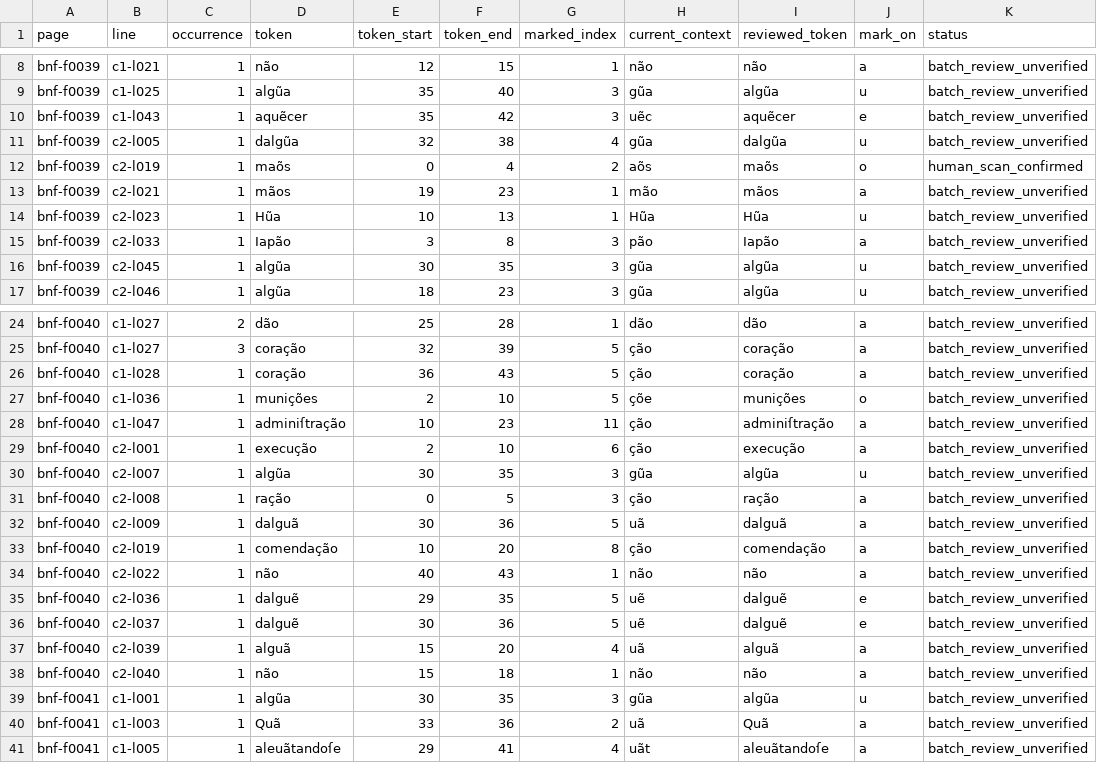
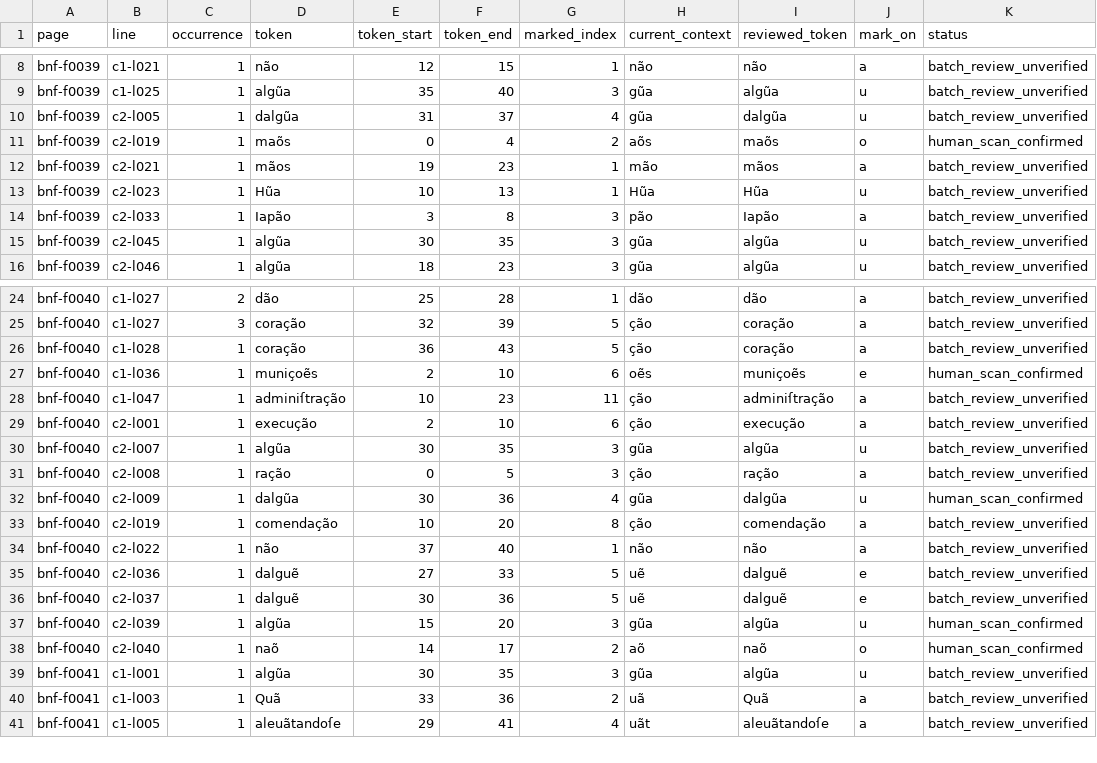
Before and after one commit to hiroshi-manabe/nippo-jisho, a TSV file: pilot/adjacent-vowel-tilde-audit.tsv, drawn as a sheet; only a part is shown, gaps mark what is left out; the diff covers the shown part only.

Commit message:
Apply f40 human review corrections

```diff
--- a/pilot/adjacent-vowel-tilde-audit.tsv
+++ b/pilot/adjacent-vowel-tilde-audit.tsv
@@ -9,4 +9,3 @@ bnf-f0039	c1-l021	1	não	12	15	1	não	não	a	batch_review_unverified
 bnf-f0039	c1-l025	1	algũa	35	40	3	gũa	algũa	u	batch_review_unverified
-bnf-f0039	c1-l043	1	aquẽcer	35	42	3	uẽc	aquẽcer	e	batch_review_unverified
-bnf-f0039	c2-l005	1	dalgũa	32	38	4	gũa	dalgũa	u	batch_review_unverified
+bnf-f0039	c2-l005	1	dalgũa	31	37	4	gũa	dalgũa	u	batch_review_unverified
 bnf-f0039	c2-l019	1	maõs	0	4	2	aõs	maõs	o	human_scan_confirmed
@@ -26,3 +26,3 @@ bnf-f0040	c1-l027	3	coração	32	39	5	ção	coração	a	batch_review_unverified
 bnf-f0040	c1-l028	1	coração	36	43	5	ção	coração	a	batch_review_unverified
-bnf-f0040	c1-l036	1	munições	2	10	5	çõe	munições	o	batch_review_unverified
+bnf-f0040	c1-l036	1	muniçoẽs	2	10	6	oẽs	muniçoẽs	e	human_scan_confirmed
 bnf-f0040	c1-l047	1	adminiſtração	10	23	11	ção	adminiſtração	a	batch_review_unverified
@@ -31,9 +31,9 @@ bnf-f0040	c2-l007	1	algũa	30	35	3	gũa	algũa	u	batch_review_unverified
 bnf-f0040	c2-l008	1	ração	0	5	3	ção	ração	a	batch_review_unverified
-bnf-f0040	c2-l009	1	dalguã	30	36	5	uã	dalguã	a	batch_review_unverified
+bnf-f0040	c2-l009	1	dalgũa	30	36	4	gũa	dalgũa	u	human_scan_confirmed
 bnf-f0040	c2-l019	1	comendação	10	20	8	ção	comendação	a	batch_review_unverified
-bnf-f0040	c2-l022	1	não	40	43	1	não	não	a	batch_review_unverified
-bnf-f0040	c2-l036	1	dalguẽ	29	35	5	uẽ	dalguẽ	e	batch_review_unverified
+bnf-f0040	c2-l022	1	não	37	40	1	não	não	a	batch_review_unverified
+bnf-f0040	c2-l036	1	dalguẽ	27	33	5	uẽ	dalguẽ	e	batch_review_unverified
 bnf-f0040	c2-l037	1	dalguẽ	30	36	5	uẽ	dalguẽ	e	batch_review_unverified
-bnf-f0040	c2-l039	1	alguã	15	20	4	uã	alguã	a	batch_review_unverified
-bnf-f0040	c2-l040	1	não	15	18	1	não	não	a	batch_review_unverified
+bnf-f0040	c2-l039	1	algũa	15	20	3	gũa	algũa	u	human_scan_confirmed
+bnf-f0040	c2-l040	1	naõ	14	17	2	aõ	naõ	o	human_scan_confirmed
 bnf-f0041	c1-l001	1	algũa	30	35	3	gũa	algũa	u	batch_review_unverified
```
Also changed, not shown: 1 added row and 4 edited cells elsewhere in this file, pilot/tilde-position-audit.tsv, 10 other files.
